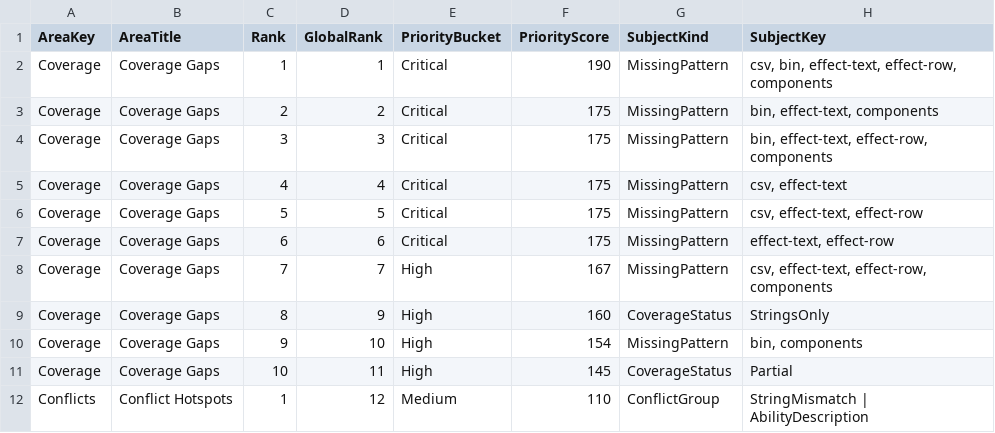
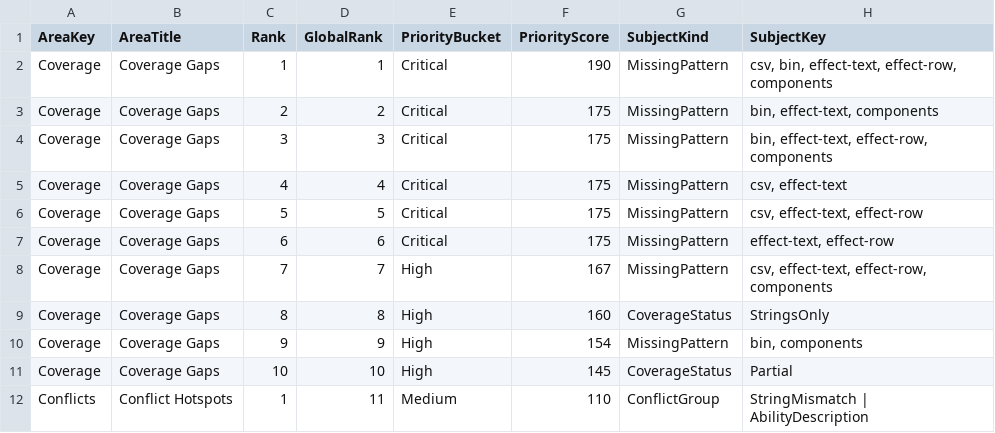
Before and after one commit to missessofiachan/Personal-Linux-Fork-of-ProjectWAR, a CSV file: docs/data-matrix/overview/remaining-work.items.csv, drawn as a sheet; only a part is shown; the diff covers the shown part only; the diff names each change by its address in the sheet, - before the commit and + after, or states it on an @@ line.

```diff
--- a/docs/data-matrix/overview/remaining-work.items.csv
+++ b/docs/data-matrix/overview/remaining-work.items.csv
-D9 (GlobalRank): 9
+D9 (GlobalRank): 8
-D10 (GlobalRank): 10
+D10 (GlobalRank): 9
-D11 (GlobalRank): 11
+D11 (GlobalRank): 10
-D12 (GlobalRank): 12
+D12 (GlobalRank): 11
```
Also changed, not shown: 1 removed row and 3 edited cells elsewhere in this file, docs/data-matrix/overview/remaining-work-next.csv, docs/data-matrix/overview/remaining-work.areas.csv, 13 other files.
